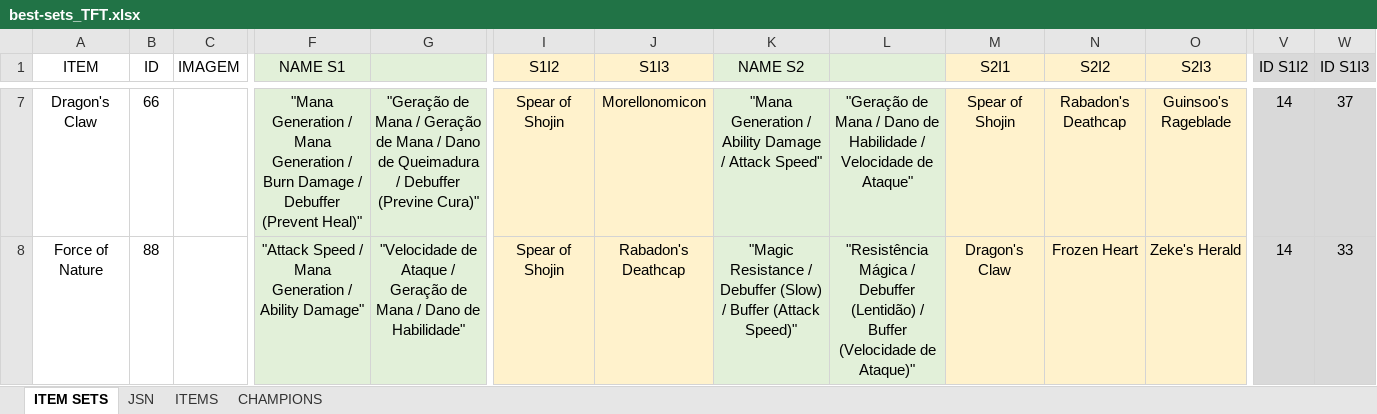
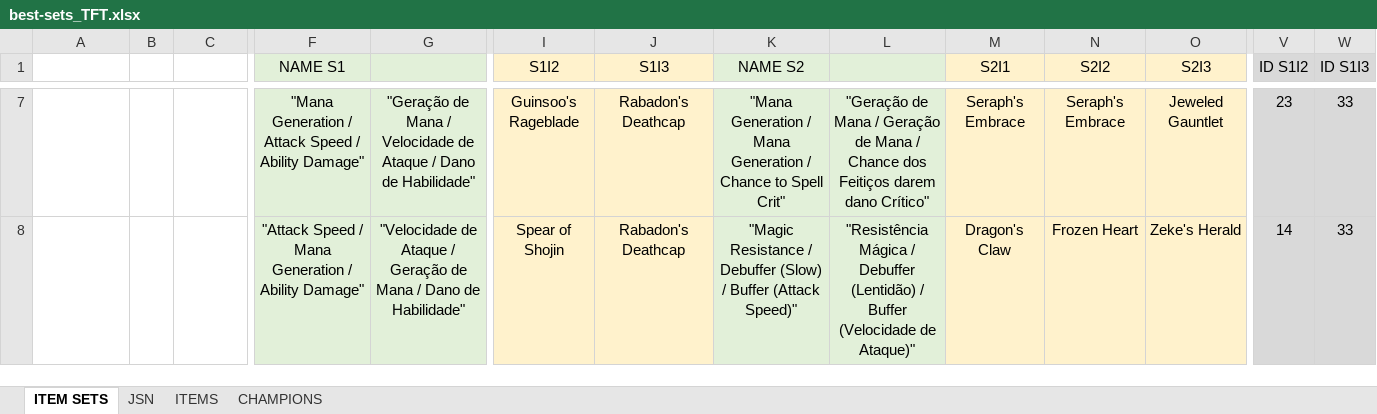
Before and after one commit to renatoi/arenatactics, an Excel workbook: bin/data/best-sets_TFT.xlsx, sheet ITEM SETS, drawn as a sheet; only a part is shown, gaps mark what is left out; values as stored, in another font and other column widths than the file's, no borders; charts and pictures not drawn; the diff covers the shown part only; the diff names each change by its address in the sheet, - before the commit and + after, or states it on an @@ line.

```diff
--- a/bin/data/best-sets_TFT.xlsx (sheet ITEM SETS)
+++ b/bin/data/best-sets_TFT.xlsx (sheet ITEM SETS)
-A1: ITEM
+A1: (empty)
-B1: ID
+B1: (empty)
-C1: IMAGEM
+C1: (empty)
-A7: Dragon's Claw
+A7: (empty)
-B7: 66
+B7: (empty)
-F7 (NAME S1): …Generation / Mana Generation / Burn Damage / Debuffer (Prevent Heal)"
+F7 (NAME S1): …Generation / Attack Speed / Ability Damage"
-G7: …Mana / Geração de Mana / Dano de Queimadura / Debuffer (Previne Cura)"
+G7: …Mana / Velocidade de Ataque / Dano de Habilidade"
-I7 (S1I2): Spear of Shojin
+I7 (S1I2): Guinsoo's Rageblade
-J7 (S1I3): Morellonomicon
+J7 (S1I3): Rabadon's Deathcap
-K7 (NAME S2): …Generation / Ability Damage / Attack Speed"
+K7 (NAME S2): …Generation / Mana Generation / Chance to Spell Crit"
-L7: …Mana / Dano de Habilidade / Velocidade de Ataque"
+L7: …Mana / Geração de Mana / Chance dos Feitiços darem dano Crítico"
-M7 (S2I1): Spear of Shojin
+M7 (S2I1): Seraph's Embrace
-N7 (S2I2): Rabadon's Deathcap
+N7 (S2I2): Seraph's Embrace
-O7 (S2I3): Guinsoo's Rageblade
+O7 (S2I3): Jeweled Gauntlet
-V7 (ID S1I2): 14
+V7 (ID S1I2): 23
-W7 (ID S1I3): 37
+W7 (ID S1I3): 33
-A8: Force of Nature
+A8: (empty)
-B8: 88
+B8: (empty)
```
Also changed, not shown: 15 added rows, 14 removed rows and 639 edited cells elsewhere in this sheet, sheet ITEMS, formulas that keep their value, charts or pictures, 3 other files.
